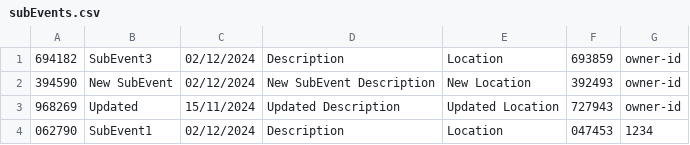
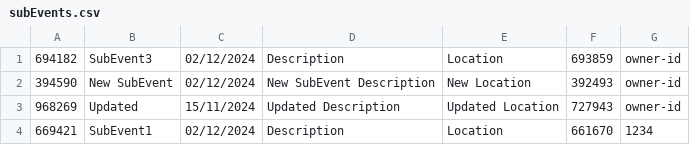
Before and after one commit to EvertnRS/even4, a CSV file: db/subEvents.csv, drawn as a sheet.

```diff
--- a/db/subEvents.csv
+++ b/db/subEvents.csv
@@ -3,2 +3,2 @@
 968269;Updated;15/11/2024;Updated Description;Updated Location;727943;owner-id
-062790;SubEvent1;02/12/2024;Description;Location;047453;1234
+669421;SubEvent1;02/12/2024;Description;Location;661670;1234
```
Also changed, not shown: db/attendee.csv, db/events.csv, 3 other files.
